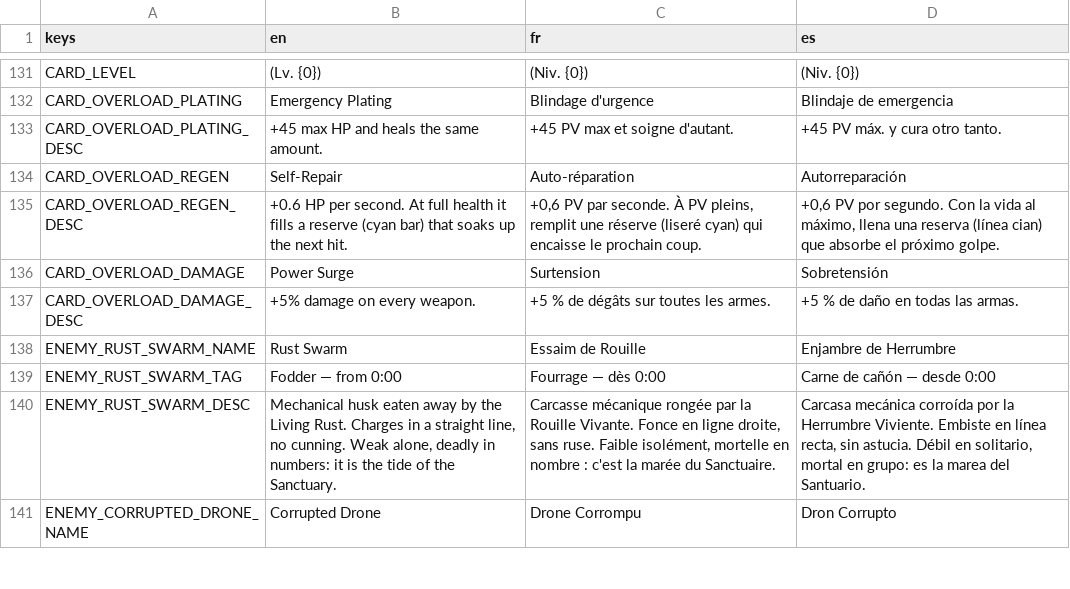
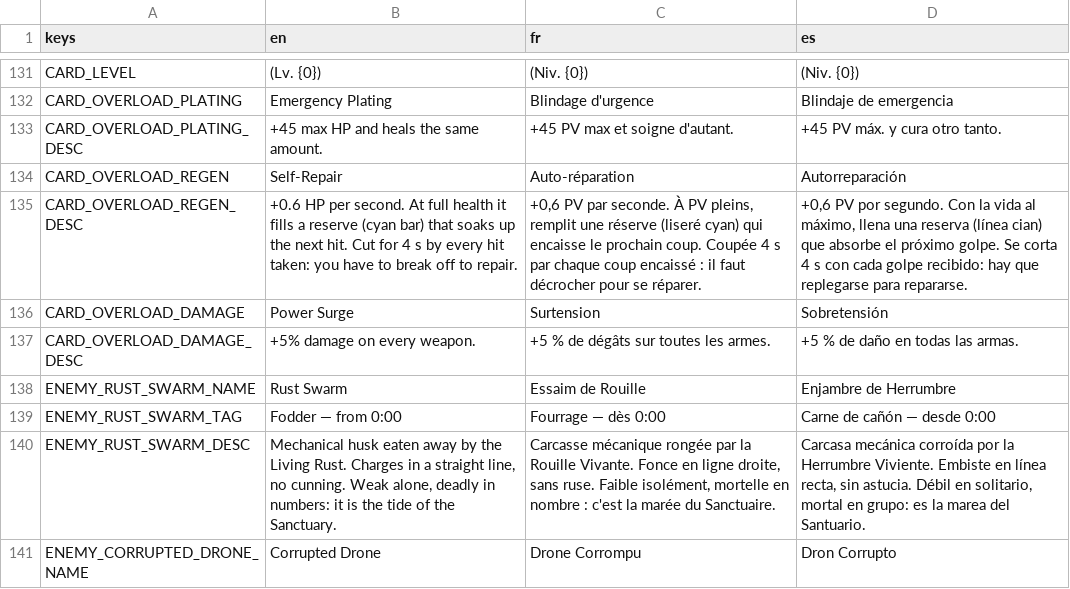
Before and after one commit to drangoht/Chimera-Protocol, a CSV file: localization/ui.csv, drawn as a sheet; only a part is shown, gaps mark what is left out.

```diff
--- a/localization/ui.csv
+++ b/localization/ui.csv
@@ -134,3 +134,3 @@ CARD_OVERLOAD_PLATING_DESC,+45 max HP and heals the same amount.,+45 PV max et s
 CARD_OVERLOAD_REGEN,Self-Repair,Auto-réparation,Autorreparación
-CARD_OVERLOAD_REGEN_DESC,"+0.6 HP per second. At full health it fills a reserve (cyan bar) that soaks up the next hit.","+0,6 PV par seconde. À PV pleins, remplit une réserve (liseré cyan) qui encaisse le prochain coup.","+0,6 PV por segundo. Con la vida al máximo, llena una reserva (línea cian) que absorbe el próximo golpe."
+CARD_OVERLOAD_REGEN_DESC,"+0.6 HP per second. At full health it fills a reserve (cyan bar) that soaks up the next hit. Cut for 4 s by every hit taken: you have to break off to repair.","+0,6 PV par seconde. À PV pleins, remplit une réserve (liseré cyan) qui encaisse le prochain coup. Coupée 4 s par chaque coup encaissé : il faut décrocher pour se réparer.","+0,6 PV por segundo. Con la vida al máximo, llena una reserva (línea cian) que absorbe el próximo golpe. Se corta 4 s con cada golpe recibido: hay que replegarse para repararse."
 CARD_OVERLOAD_DAMAGE,Power Surge,Surtension,Sobretensión
```
Also changed, not shown: 9 other files.
